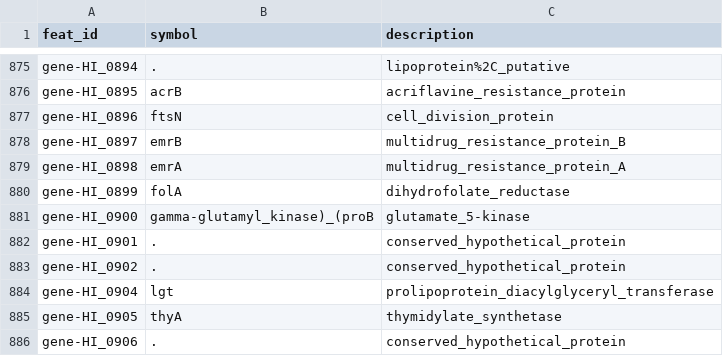
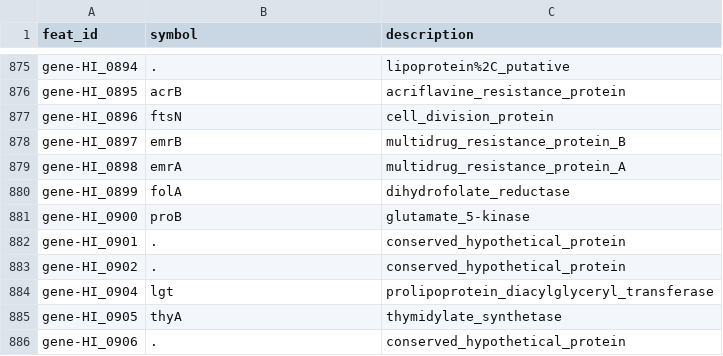
Before and after one commit to asmasonomics/asmasonomics.github.io, a TSV file: assets/coursefiles/2024-03_66I/Hi_feature_names.tsv, drawn as a sheet; only a part is shown, gaps mark what is left out.

```diff
--- a/assets/coursefiles/2024-03_66I/Hi_feature_names.tsv
+++ b/assets/coursefiles/2024-03_66I/Hi_feature_names.tsv
@@ -880,3 +880,3 @@ gene-HI_0898	emrA	multidrug_resistance_protein_A
 gene-HI_0899	folA	dihydrofolate_reductase
-gene-HI_0900	gamma-glutamyl_kinase)_(proB	glutamate_5-kinase
+gene-HI_0900	proB	glutamate_5-kinase
 gene-HI_0901	.	conserved_hypothetical_protein
```
Also changed, not shown: 3 other files.
